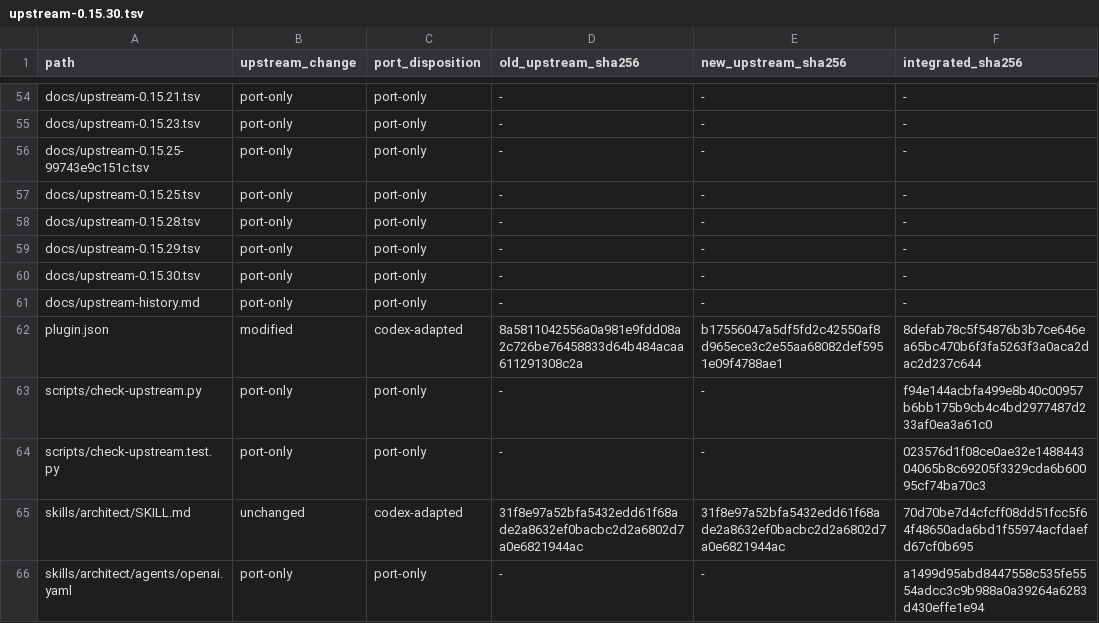
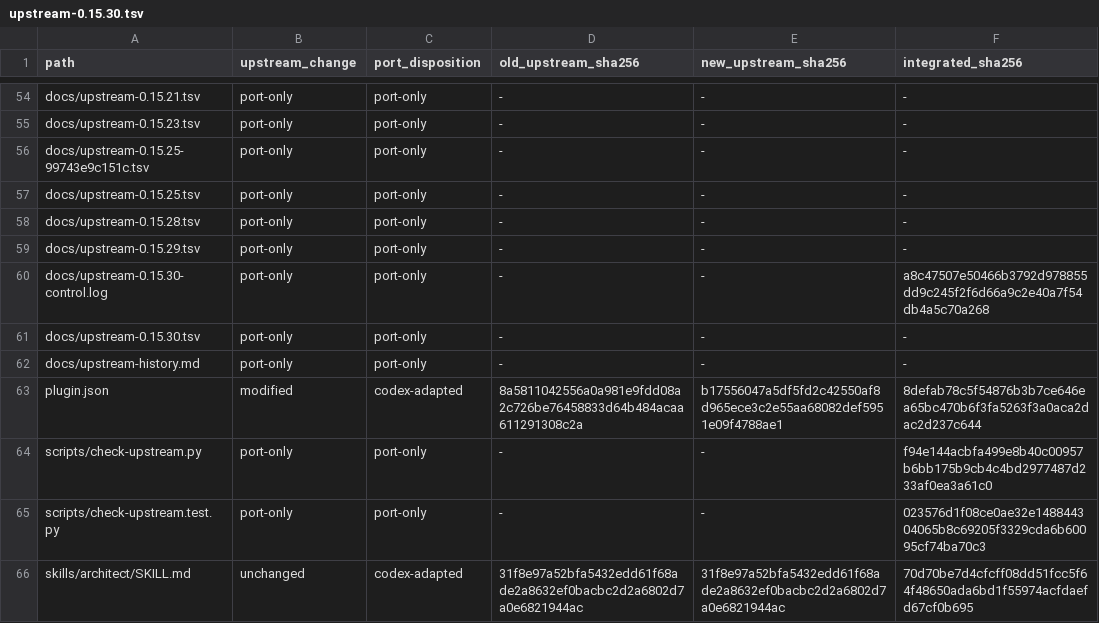
Before and after one commit to mnlauaa/Pstack-Codex, a TSV file: docs/upstream-0.15.30.tsv, drawn as a sheet; only a part is shown, gaps mark what is left out; the shorter side is filled out with more unchanged rows.

Commit message:
Record durable upstream control evidence

```diff
--- a/docs/upstream-0.15.30.tsv
+++ b/docs/upstream-0.15.30.tsv
@@ -59,2 +59,3 @@ docs/upstream-0.15.28.tsv	port-only	port-only	-	-	-
 docs/upstream-0.15.29.tsv	port-only	port-only	-	-	-
+docs/upstream-0.15.30-control.log	port-only	port-only	-	-	a8c47507e50466b3792d978855dd9c245f2f6d66a9c2e40a7f54db4a5c70a268
 docs/upstream-0.15.30.tsv	port-only	port-only	-	-	-
```
Also changed, not shown: 2 other files.
